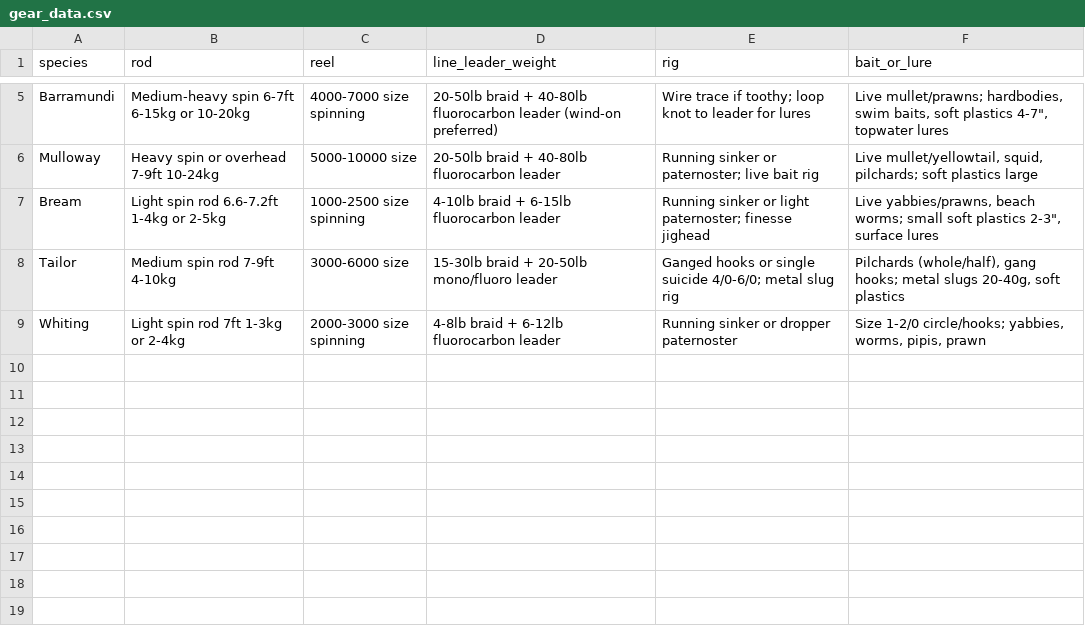
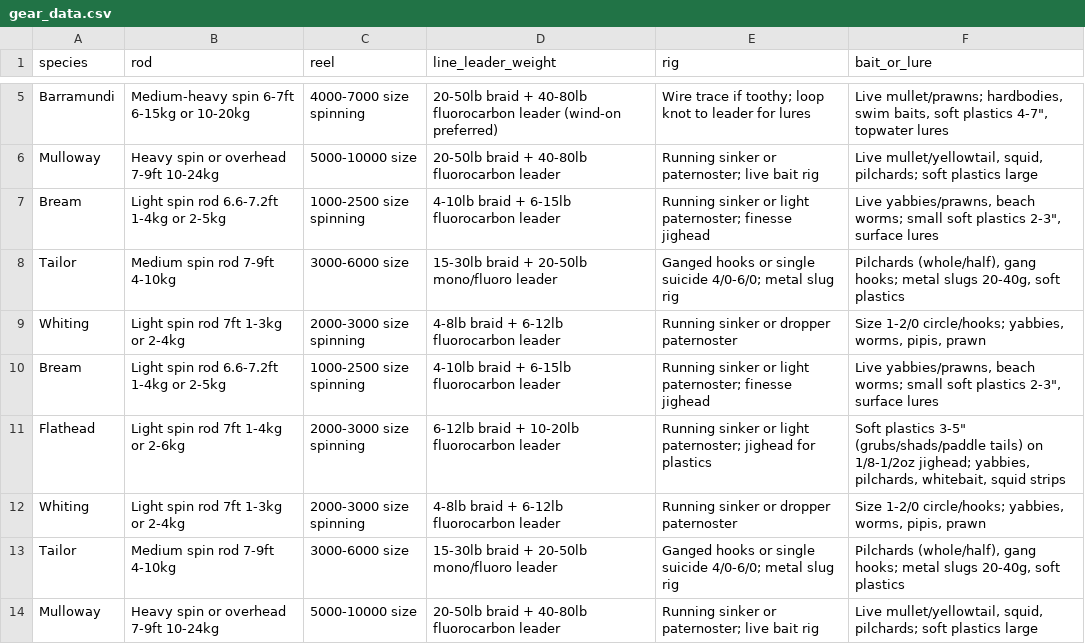
Before and after one commit to AussieFishing/calendar, a CSV file: gear_data.csv, drawn as a sheet; only a part is shown, gaps mark what is left out; the diff names each change by its address in the sheet, - before the commit and + after, or states it on an @@ line.

Commit message:
Update gear_data.csv

```diff
--- a/gear_data.csv
+++ b/gear_data.csv
+row 10: Bream | Light spin rod 6.6-7.2ft 1-4kg or 2-5kg | 1000-2500 size spinning | 4-10lb braid + 6-15lb fluorocarbon leader | Running sinker or light paternoster; finesse jighead | Live yabbies/prawns, beach worms; small soft plastics 2-3", surface lures
+row 11: Flathead | Light spin rod 7ft 1-4kg or 2-6kg | 2000-3000 size spinning | 6-12lb braid + 10-20lb fluorocarbon leader | Running sinker or light paternoster; jighead for plastics | Soft plastics 3-5" (grubs/shads/paddle tails) on 1/8-1/2oz jighead; yabbies, pilchards, whitebait, squid strips
+row 12: Whiting | Light spin rod 7ft 1-3kg or 2-4kg | 2000-3000 size spinning | 4-8lb braid + 6-12lb fluorocarbon leader | Running sinker or dropper paternoster | Size 1-2/0 circle/hooks; yabbies, worms, pipis, prawn
+row 13: Tailor | Medium spin rod 7-9ft 4-10kg | 3000-6000 size | 15-30lb braid + 20-50lb mono/fluoro leader | Ganged hooks or single suicide 4/0-6/0; metal slug rig | Pilchards (whole/half), gang hooks; metal slugs 20-40g, soft plastics
+row 14: Mulloway | Heavy spin or overhead 7-9ft 10-24kg | 5000-10000 size | 20-50lb braid + 40-80lb fluorocarbon leader | Running sinker or paternoster; live bait rig | Live mullet/yellowtail, squid, pilchards; soft plastics large
```
